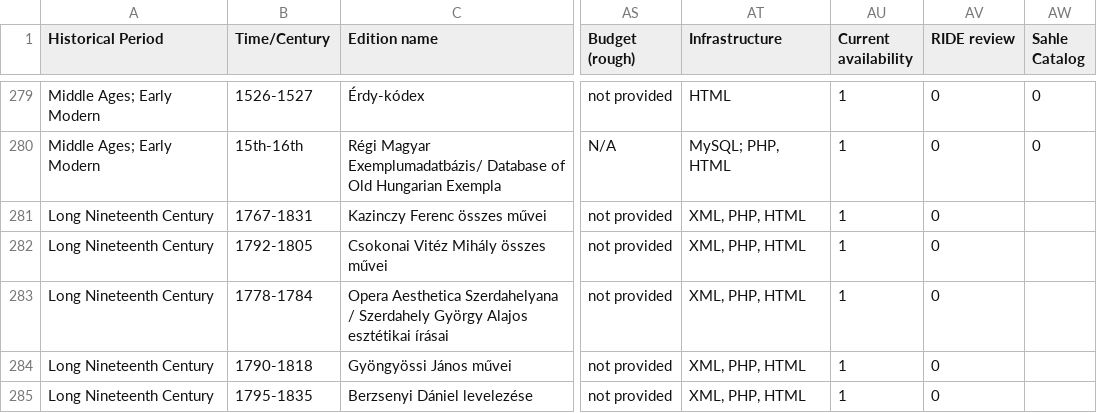
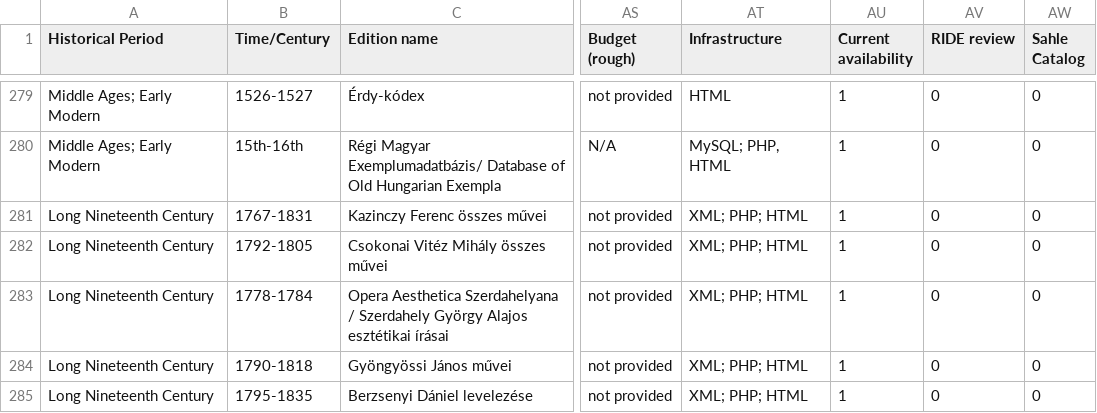
Before and after one commit to gfranzini/digEds_cat, a CSV file: digEds_cat.csv, drawn as a sheet; only a part is shown, gaps mark what is left out; the diff covers the shown part only; the diff names each change by its address in the sheet, - before the commit and + after, or states it on an @@ line.

```diff
--- a/digEds_cat.csv
+++ b/digEds_cat.csv
-AT281:AT285 (Infrastructure): XML, PHP, HTML
+AT281:AT285 (Infrastructure): XML; PHP; HTML
-AW281:AW285 (Sahle Catalog): (empty)
+AW281:AW285 (Sahle Catalog): 0
```
Also changed, not shown: 1 added row and 9 edited cells elsewhere in this file.
